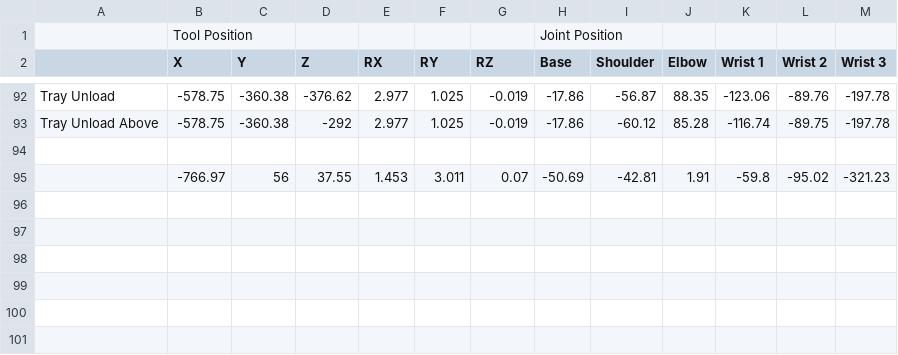
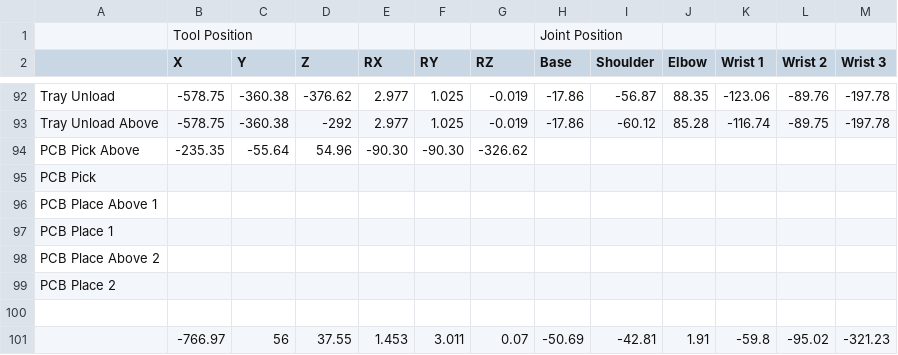
Before and after one commit to kanbanyte/sepb, a CSV file: pos/positions_degs.csv, drawn as a sheet; only a part is shown, gaps mark what is left out.

```diff
--- a/pos/positions_degs.csv
+++ b/pos/positions_degs.csv
@@ -93,2 +93,8 @@ Tray Unload,-578.75,-360.38,-376.62,2.977,1.025,-0.019,-17.86,-56.87,88.35,-123.
 Tray Unload Above,-578.75,-360.38,-292,2.977,1.025,-0.019,-17.86,-60.12,85.28,-116.74,-89.75,-197.78
+PCB Pick Above,-235.35,-55.64,54.96,-90.30,-90.30,-326.62
+PCB Pick,
+PCB Place Above 1,
+PCB Place 1,
+PCB Place Above 2,
+PCB Place 2,
 ,,,,,,,,,,,,
```
Also changed, not shown: 3 other files.
